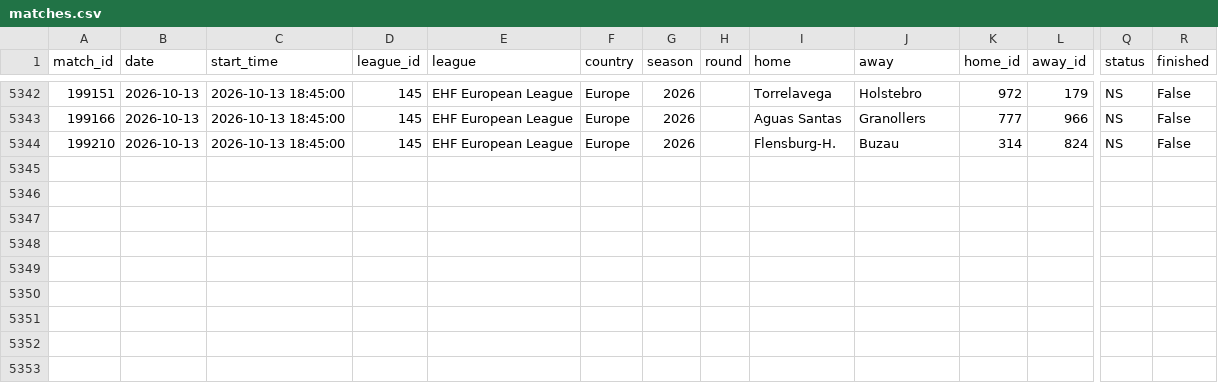
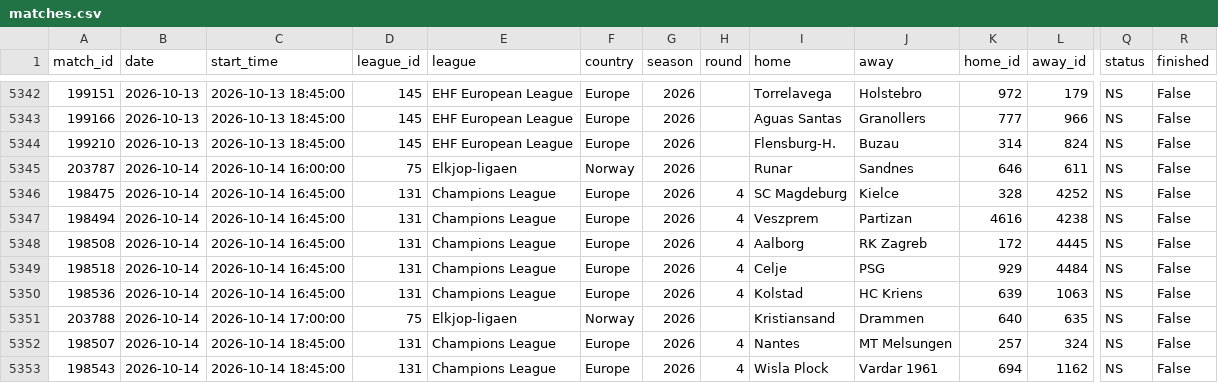
Before and after one commit to jaysantmyer-spec/vegcatbat, a CSV file: data/matches.csv, drawn as a sheet; only a part is shown, gaps mark what is left out; rows hold the shown columns only; the diff names each change by its address in the sheet, - before the commit and + after, or states it on an @@ line.

```diff
--- a/data/matches.csv
+++ b/data/matches.csv
+row 5345: 203787 | 2026-10-14 | 2026-10-14 16:00:00 | 75 | Elkjop-ligaen | Norway | 2026 |  | Runar | Sandnes | 646 | 611 | NS | False
+row 5346: 198475 | 2026-10-14 | 2026-10-14 16:45:00 | 131 | Champions League | Europe | 2026 | 4 | SC Magdeburg | Kielce | 328 | 4252 | NS | False
+row 5347: 198494 | 2026-10-14 | 2026-10-14 16:45:00 | 131 | Champions League | Europe | 2026 | 4 | Veszprem | Partizan | 4616 | 4238 | NS | False
+row 5348: 198508 | 2026-10-14 | 2026-10-14 16:45:00 | 131 | Champions League | Europe | 2026 | 4 | Aalborg | RK Zagreb | 172 | 4445 | NS | False
+row 5349: 198518 | 2026-10-14 | 2026-10-14 16:45:00 | 131 | Champions League | Europe | 2026 | 4 | Celje | PSG | 929 | 4484 | NS | False
+row 5350: 198536 | 2026-10-14 | 2026-10-14 16:45:00 | 131 | Champions League | Europe | 2026 | 4 | Kolstad | HC Kriens | 639 | 1063 | NS | False
+row 5351: 203788 | 2026-10-14 | 2026-10-14 17:00:00 | 75 | Elkjop-ligaen | Norway | 2026 |  | Kristiansand | Drammen | 640 | 635 | NS | False
+row 5352: 198507 | 2026-10-14 | 2026-10-14 18:45:00 | 131 | Champions League | Europe | 2026 | 4 | Nantes | MT Melsungen | 257 | 324 | NS | False
+row 5353: 198543 | 2026-10-14 | 2026-10-14 18:45:00 | 131 | Champions League | Europe | 2026 | 4 | Wisla Plock | Vardar 1961 | 694 | 1162 | NS | False
```
Also changed, not shown: data/ledger.csv, data/odds.csv, 7 other files.
